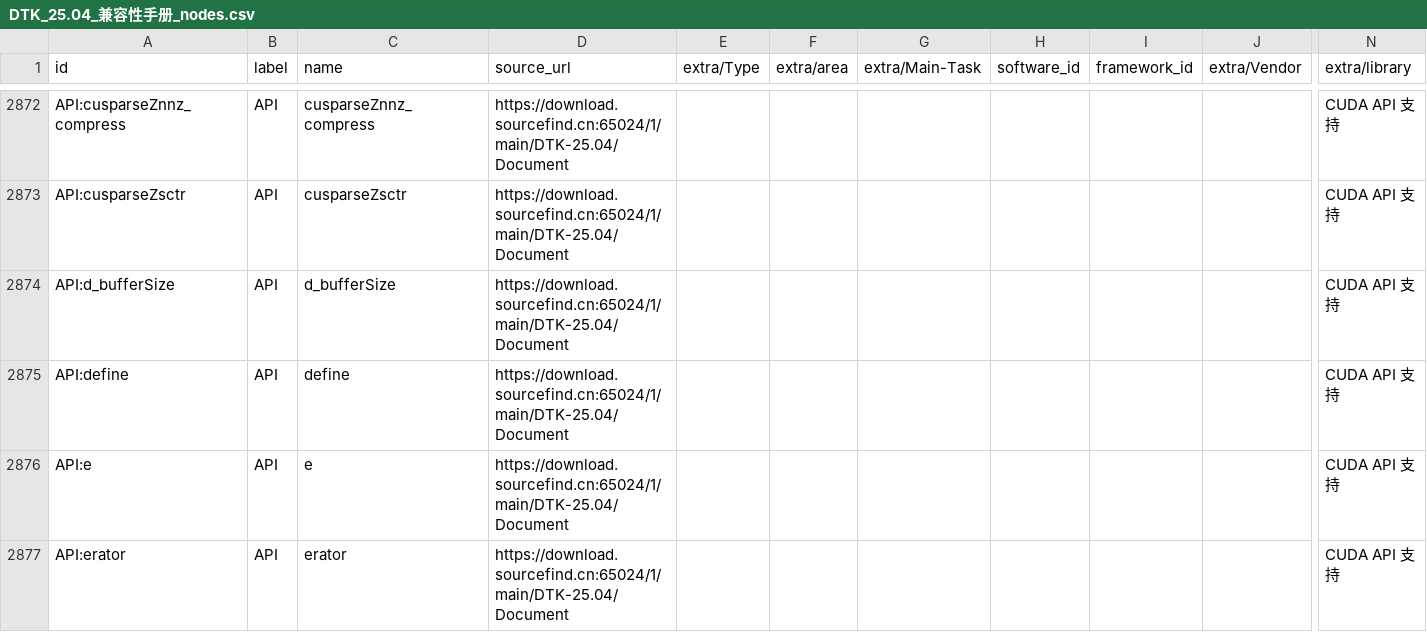
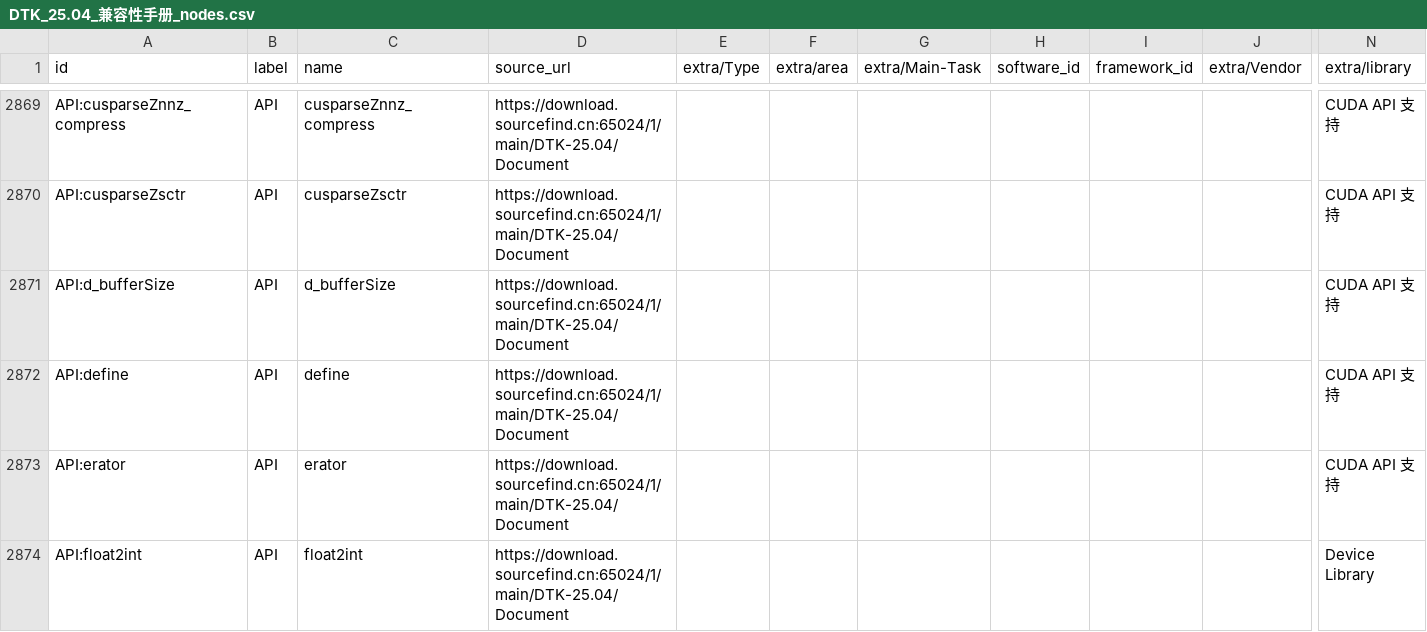
Before and after one commit to Moyo1130/cn-compute-ecosystem-kg, a CSV file: 补充内容/DTK_25.04_兼容性手册_nodes.csv, drawn as a sheet; only a part is shown, gaps mark what is left out; the shorter side is filled out with more unchanged rows; rows hold the shown columns only; the diff covers the shown part only; the diff names each change by its address in the sheet, - before the commit and + after, or states it on an @@ line.

```diff
--- a/补充内容/DTK_25.04_兼容性手册_nodes.csv
+++ b/补充内容/DTK_25.04_兼容性手册_nodes.csv
-row 2876: API:e | API | e | https://download.sourcefind.cn:65024/1/main/DTK-25.04/Document |  |  |  |  |  |  | CUDA API 支持
```
Also changed, not shown: 10 removed rows elsewhere in this file, 最终版本/nodes.csv, 补充内容/DTK_23.04.1_兼容性手册_edges.csv, 12 other files.
